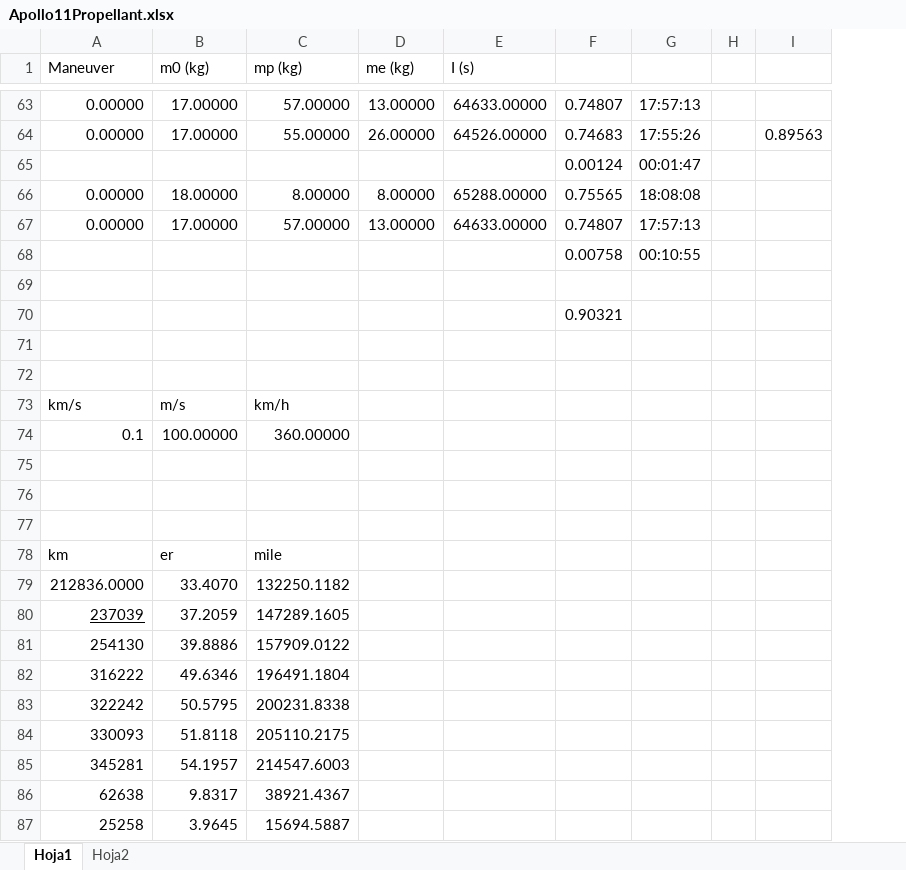
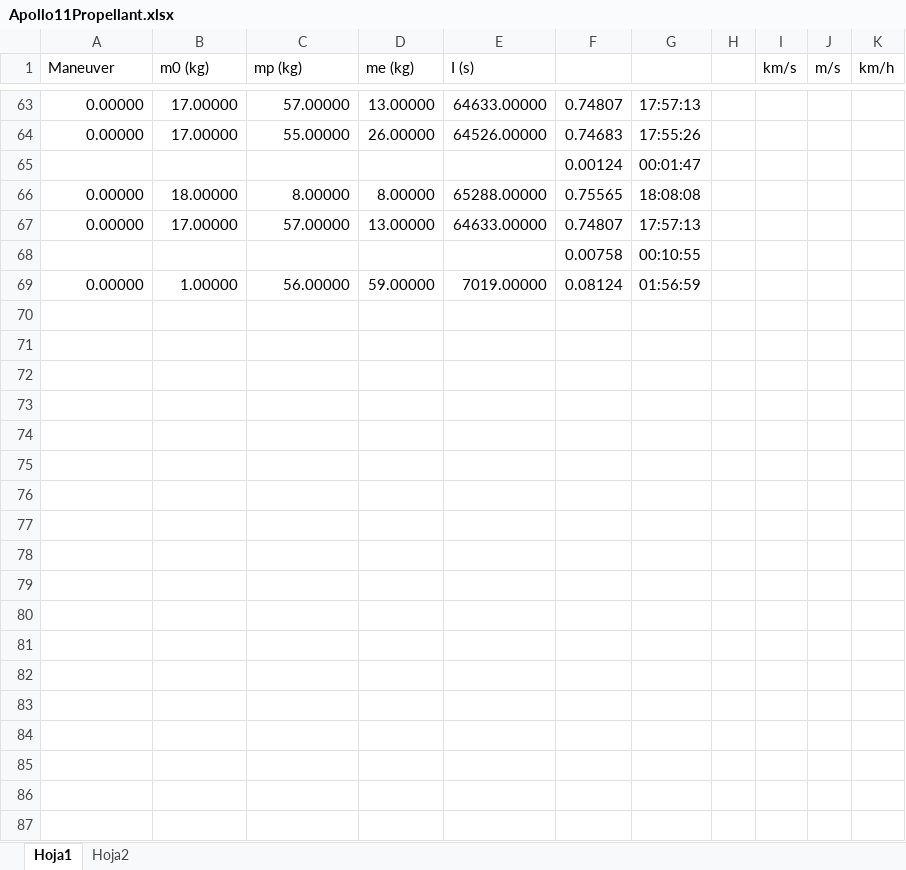
Before and after one commit to DavidFarfan/orbits, an Excel workbook: Apollo11Propellant.xlsx, sheet Hoja1, drawn as a sheet; only a part is shown, gaps mark what is left out; values as stored, in another font and other column widths than the file's, no borders; removed rows and columns are numbered as before the commit, all else as after; the diff covers the shown part only; the diff names each change by its address in the sheet, - before the commit and + after, or states it on an @@ line.

```diff
--- a/Apollo11Propellant.xlsx (sheet Hoja1)
+++ b/Apollo11Propellant.xlsx (sheet Hoja1)
-column I, row 64: 0.89563
+column I (km/s), empty
+column J (m/s), empty
+column K (km/h), empty
-row 69: (empty)
+row 69: 0.00000 | 1.00000 | 56.00000 | 59.00000 | 7019.00000 | 0.08124 | 01:56:59
-row 70:  |  |  |  |  | 0.90321
-row 71: (empty)
-row 72: (empty)
-row 73: km/s | m/s | km/h
-row 74: 0.1 | 100.00000 | 360.00000
-row 75: (empty)
-row 76: (empty)
-row 77: (empty)
-row 78: km | er | mile
-row 79: 212836.0000 | 33.4070 | 132250.1182
-row 80: 237039 | 37.2059 | 147289.1605
-row 81: 254130 | 39.8886 | 157909.0122
-row 82: 316222 | 49.6346 | 196491.1804
-row 83: 322242 | 50.5795 | 200231.8338
-row 84: 330093 | 51.8118 | 205110.2175
-row 85: 345281 | 54.1957 | 214547.6003
-row 86: 62638 | 9.8317 | 38921.4367
-row 87: 25258 | 3.9645 | 15694.5887
```
Also changed, not shown: 15 removed rows and 6 edited cells elsewhere in this sheet, 5 other files.
